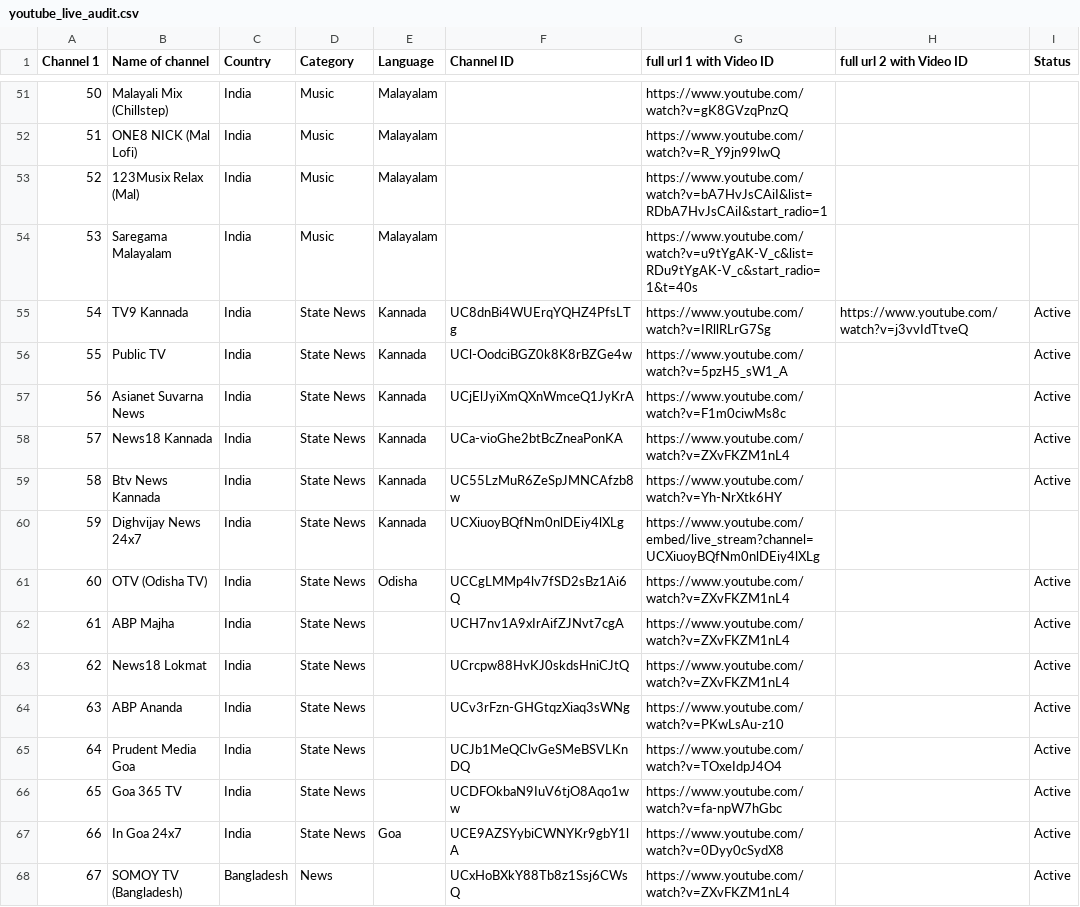
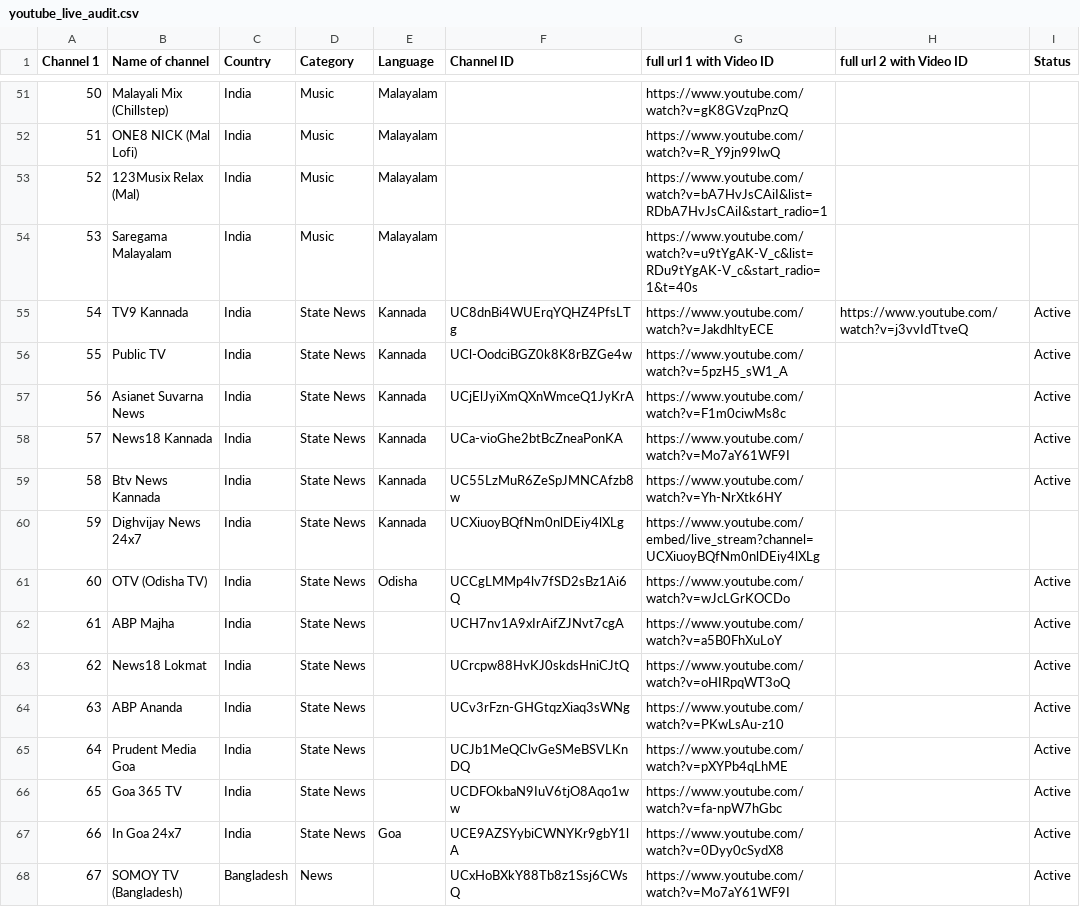
Before and after one commit to Vilfin-TV/MultiScreener, a CSV file: youtube_live_audit.csv, drawn as a sheet; only a part is shown, gaps mark what is left out; the diff covers the shown part only.

```diff
--- a/youtube_live_audit.csv
+++ b/youtube_live_audit.csv
@@ -54,15 +54,15 @@ Channel 1,Name of channel,Country,Category,Language,Channel ID,full url 1 with V
 53,Saregama Malayalam,India,Music,Malayalam,,https://www.youtube.com/watch?v=u9tYgAK-V_c&list=RDu9tYgAK-V_c&start_radio=1&t=40s,,
-54,TV9 Kannada,India,State News,Kannada,UC8dnBi4WUErqYQHZ4PfsLTg,https://www.youtube.com/watch?v=IRllRLrG7Sg,https://www.youtube.com/watch?v=j3vvIdTtveQ,Active
+54,TV9 Kannada,India,State News,Kannada,UC8dnBi4WUErqYQHZ4PfsLTg,https://www.youtube.com/watch?v=JakdhltyECE,https://www.youtube.com/watch?v=j3vvIdTtveQ,Active
 55,Public TV,India,State News,Kannada,UCl-OodciBGZ0k8K8rBZGe4w,https://www.youtube.com/watch?v=5pzH5_sW1_A,,Active
 56,Asianet Suvarna News,India,State News,Kannada,UCjElJyiXmQXnWmceQ1JyKrA,https://www.youtube.com/watch?v=F1m0ciwMs8c,,Active
-57,News18 Kannada,India,State News,Kannada,UCa-vioGhe2btBcZneaPonKA,https://www.youtube.com/watch?v=ZXvFKZM1nL4,,Active
+57,News18 Kannada,India,State News,Kannada,UCa-vioGhe2btBcZneaPonKA,https://www.youtube.com/watch?v=Mo7aY61WF9I,,Active
 58,Btv News Kannada,India,State News,Kannada,UC55LzMuR6ZeSpJMNCAfzb8w,https://www.youtube.com/watch?v=Yh-NrXtk6HY,,Active
 59,Dighvijay News 24x7,India,State News,Kannada,UCXiuoyBQfNm0nlDEiy4lXLg,https://www.youtube.com/embed/live_stream?channel=UCXiuoyBQfNm0nlDEiy4lXLg,,
-60,OTV (Odisha TV),India,State News,Odisha,UCCgLMMp4lv7fSD2sBz1Ai6Q,https://www.youtube.com/watch?v=ZXvFKZM1nL4,,Active
-61,ABP Majha,India,State News,,UCH7nv1A9xIrAifZJNvt7cgA,https://www.youtube.com/watch?v=ZXvFKZM1nL4,,Active
-62,News18 Lokmat,India,State News,,UCrcpw88HvKJ0skdsHniCJtQ,https://www.youtube.com/watch?v=ZXvFKZM1nL4,,Active
+60,OTV (Odisha TV),India,State News,Odisha,UCCgLMMp4lv7fSD2sBz1Ai6Q,https://www.youtube.com/watch?v=wJcLGrKOCDo,,Active
+61,ABP Majha,India,State News,,UCH7nv1A9xIrAifZJNvt7cgA,https://www.youtube.com/watch?v=a5B0FhXuLoY,,Active
+62,News18 Lokmat,India,State News,,UCrcpw88HvKJ0skdsHniCJtQ,https://www.youtube.com/watch?v=oHIRpqWT3oQ,,Active
 63,ABP Ananda,India,State News,,UCv3rFzn-GHGtqzXiaq3sWNg,https://www.youtube.com/watch?v=PKwLsAu-z10,,Active
-64,Prudent Media Goa,India,State News,,UCJb1MeQClvGeSMeBSVLKnDQ,https://www.youtube.com/watch?v=TOxeIdpJ4O4,,Active
+64,Prudent Media Goa,India,State News,,UCJb1MeQClvGeSMeBSVLKnDQ,https://www.youtube.com/watch?v=pXYPb4qLhME,,Active
 65,Goa 365 TV,India,State News,,UCDFOkbaN9IuV6tjO8Aqo1ww,https://www.youtube.com/watch?v=fa-npW7hGbc,,Active
 66,In Goa 24x7,India,State News,Goa,UCE9AZSYybiCWNYKr9gbY1lA,https://www.youtube.com/watch?v=0Dyy0cSydX8,,Active
-67,SOMOY TV (Bangladesh),Bangladesh,News,,UCxHoBXkY88Tb8z1Ssj6CWsQ,https://www.youtube.com/watch?v=ZXvFKZM1nL4,,Active
+67,SOMOY TV (Bangladesh),Bangladesh,News,,UCxHoBXkY88Tb8z1Ssj6CWsQ,https://www.youtube.com/watch?v=Mo7aY61WF9I,,Active
```
Also changed, not shown: 83 edited cells elsewhere in this file, 2 other files.
